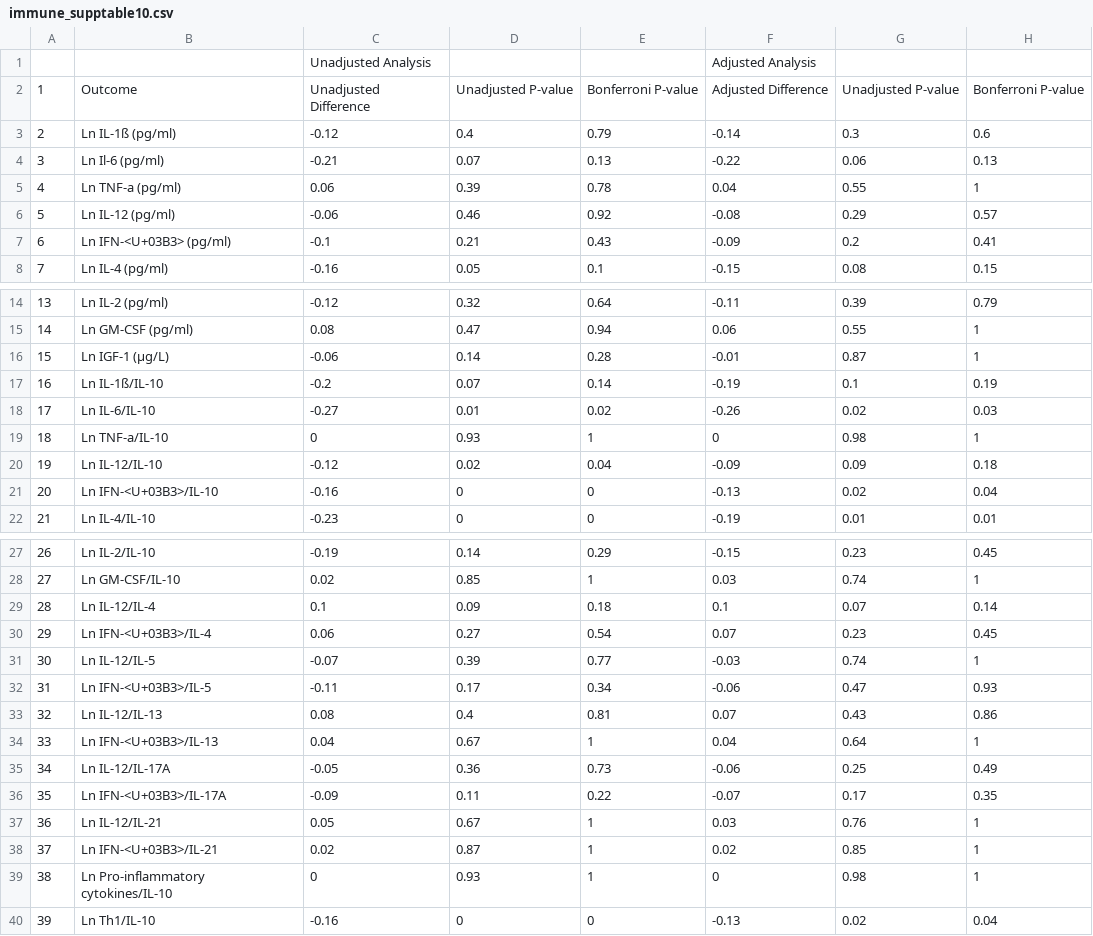
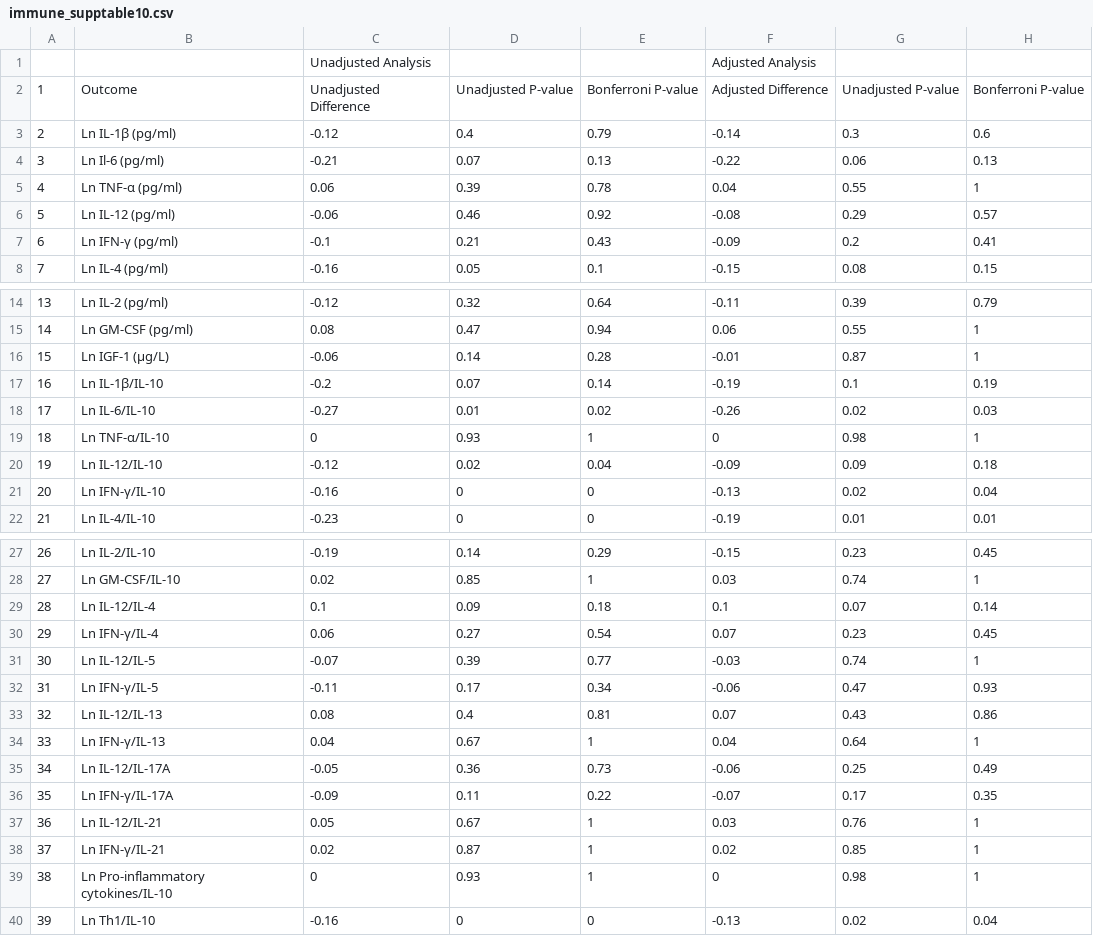
Before and after one commit to washb-eed-substudies/ee-secondary, a CSV file: tables/immune/immune_supplementary/immune_supptable10.csv, drawn as a sheet; only a part is shown, gaps mark what is left out; the diff names each change by its address in the sheet, - before the commit and + after, or states it on an @@ line.

```diff
--- a/tables/immune/immune_supplementary/immune_supptable10.csv
+++ b/tables/immune/immune_supplementary/immune_supptable10.csv
-B3: Ln IL-1ß (pg/ml)
+B3: Ln IL-1β (pg/ml)
-B5: Ln TNF-a (pg/ml)
+B5: Ln TNF-α (pg/ml)
-B7: Ln IFN-<U+03B3> (pg/ml)
+B7: Ln IFN-γ (pg/ml)
-B16: Ln IGF-1 (µg/L)
+B16: Ln IGF-1 (μg/L)
-B17: Ln IL-1ß/IL-10
+B17: Ln IL-1β/IL-10
-B19: Ln TNF-a/IL-10
+B19: Ln TNF-α/IL-10
-B21: Ln IFN-<U+03B3>/IL-10
+B21: Ln IFN-γ/IL-10
-B30: Ln IFN-<U+03B3>/IL-4
+B30: Ln IFN-γ/IL-4
-B32: Ln IFN-<U+03B3>/IL-5
+B32: Ln IFN-γ/IL-5
-B34: Ln IFN-<U+03B3>/IL-13
+B34: Ln IFN-γ/IL-13
-B36: Ln IFN-<U+03B3>/IL-17A
+B36: Ln IFN-γ/IL-17A
-B38: Ln IFN-<U+03B3>/IL-21
+B38: Ln IFN-γ/IL-21
```
Also changed, not shown: tables/immune/immune_supplementary/immune_supptable11.csv, tables/immune/immune_supplementary/immune_supptable4.csv, 30 other files.
